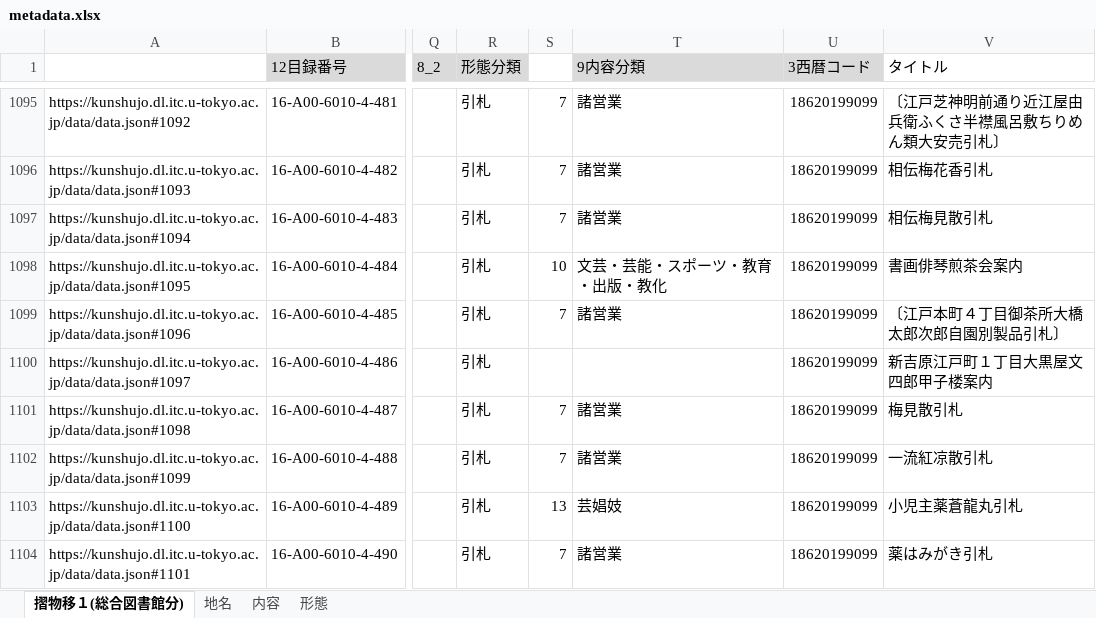
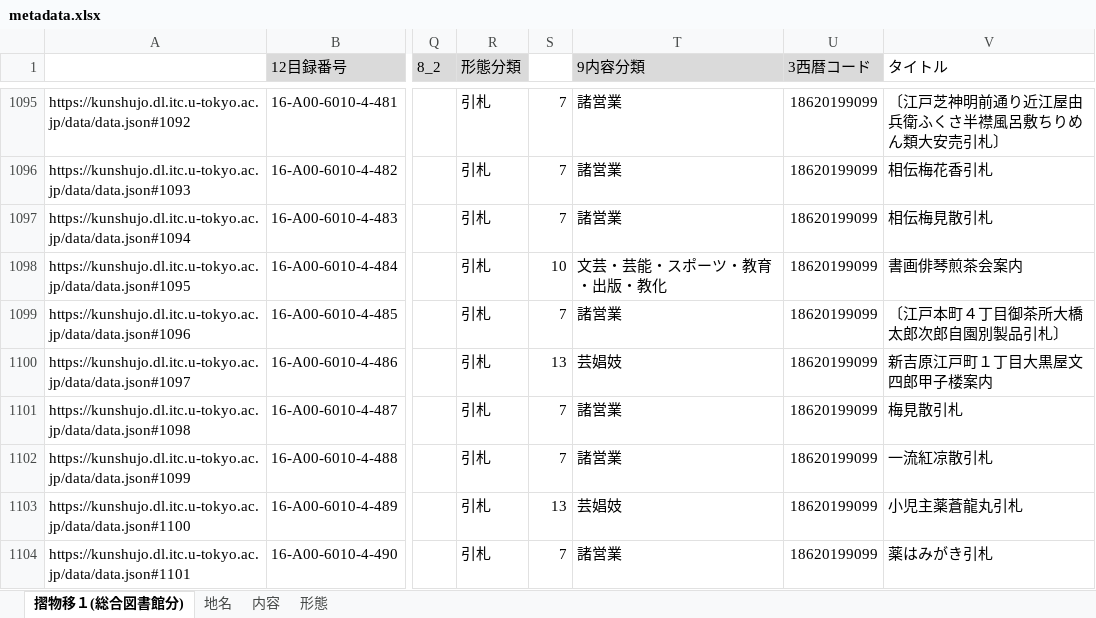
Before and after one commit to utda/kunshujo, an Excel workbook: src/data/metadata.xlsx, sheet 摺物移１(総合図書館分), drawn as a sheet; only a part is shown, gaps mark what is left out; values as stored, in another font and other column widths than the file's, no borders; the diff names each change by its address in the sheet, - before the commit and + after, or states it on an @@ line.

Commit message:
update metadata

```diff
--- a/src/data/metadata.xlsx (sheet 摺物移１(総合図書館分))
+++ b/src/data/metadata.xlsx (sheet 摺物移１(総合図書館分))
-S1100: (empty)
+S1100: 13
-T1100 (9内容分類): (empty)
+T1100 (9内容分類): 芸娼妓
```
Also changed, not shown: docs/data/metadata.xlsx, 7 other files.
